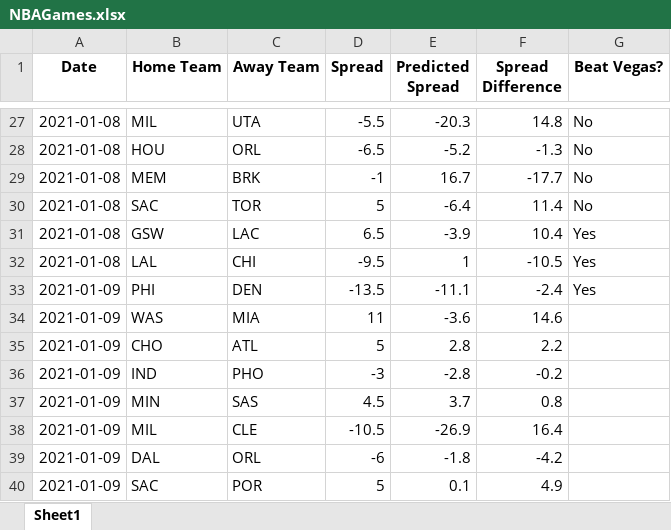
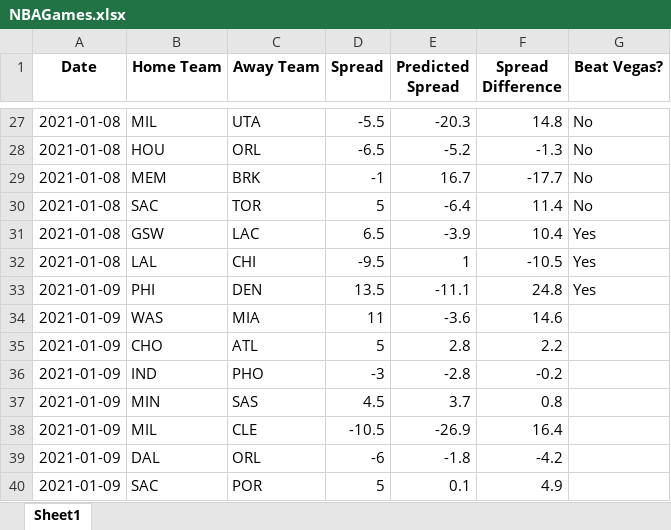
Before and after one commit to hsaraiya5/NBAPredictiveModel, an Excel workbook: NBAGames.xlsx, sheet Sheet1, drawn as a sheet; only a part is shown, gaps mark what is left out; values as stored, in another font and other column widths than the file's, no borders; the diff names each change by its address in the sheet, - before the commit and + after, or states it on an @@ line.

```diff
--- a/NBAGames.xlsx (sheet Sheet1)
+++ b/NBAGames.xlsx (sheet Sheet1)
-D33 (Spread): -13.5
+D33 (Spread): 13.5
-F33 (Spread Difference): -2.4
+F33 (Spread Difference): 24.8
```
Also changed, not shown: 1 other file.
